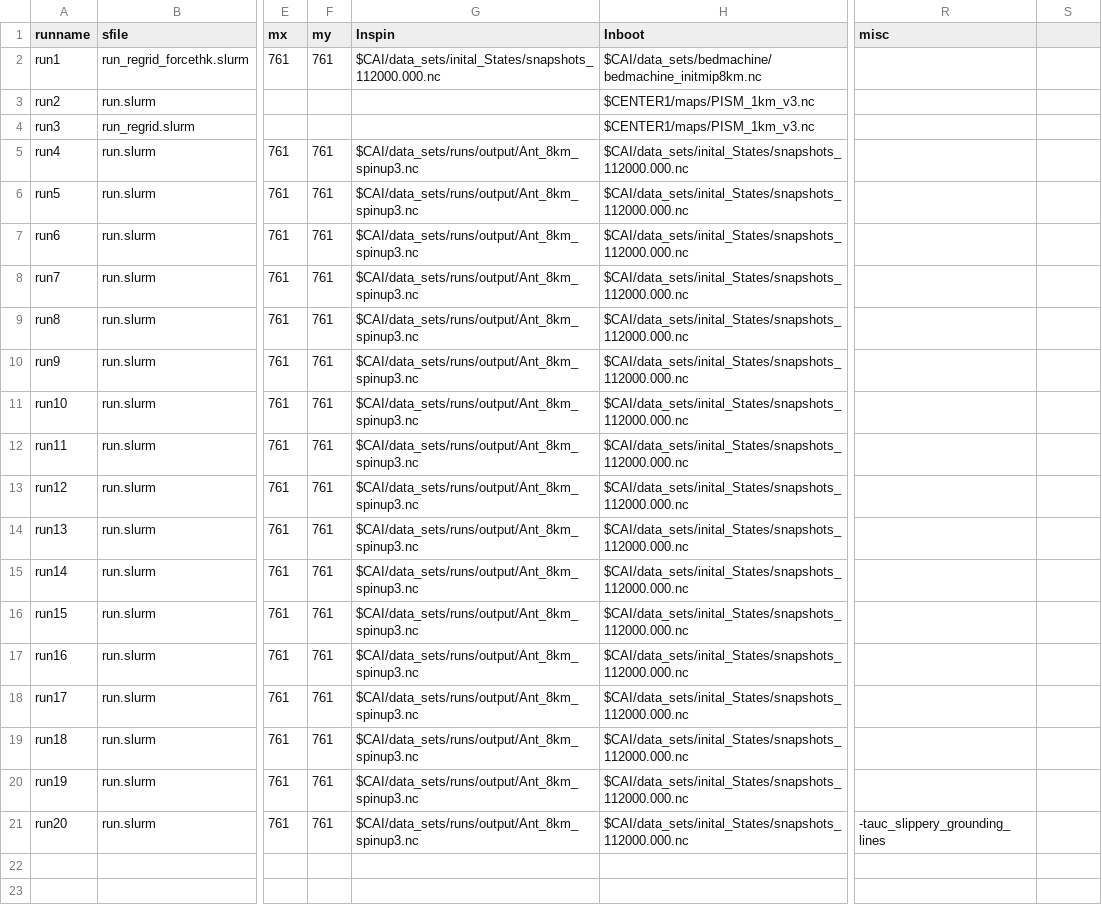
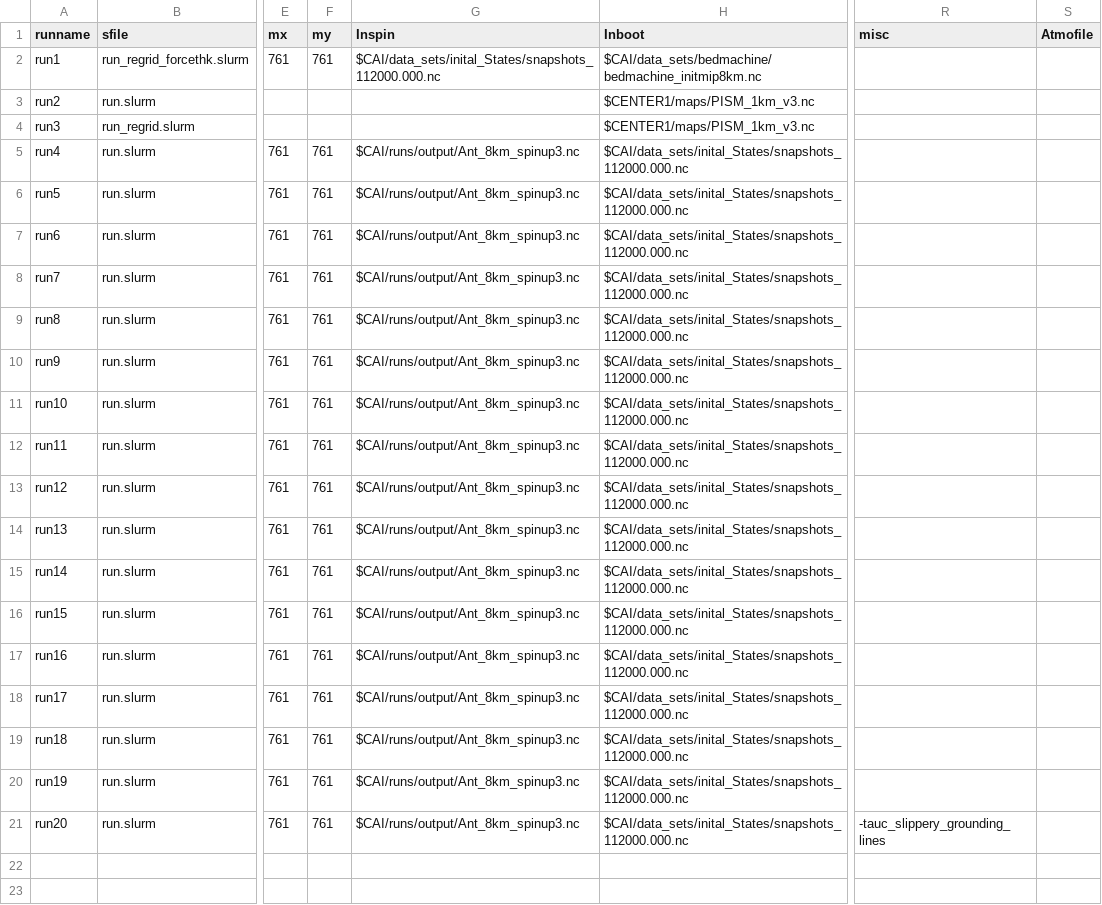
Before and after one commit to ac-johnson/APModel, a CSV file: config/PISMinputs.csv, drawn as a sheet; only a part is shown, gaps mark what is left out; the diff names each change by its address in the sheet, - before the commit and + after, or states it on an @@ line.

Commit message:
csv

```diff
--- a/config/PISMinputs.csv
+++ b/config/PISMinputs.csv
-S1: (empty)
+S1: Atmofile
-G5:G21 (Inspin): $CAI/data_sets/runs/output/Ant_8km_spinup3.nc
+G5:G21 (Inspin): $CAI/runs/output/Ant_8km_spinup3.nc
```
